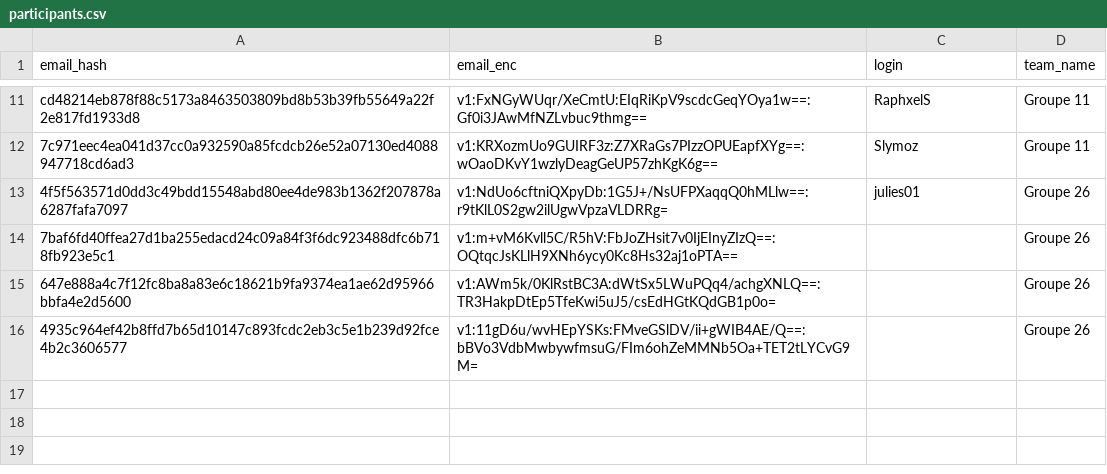
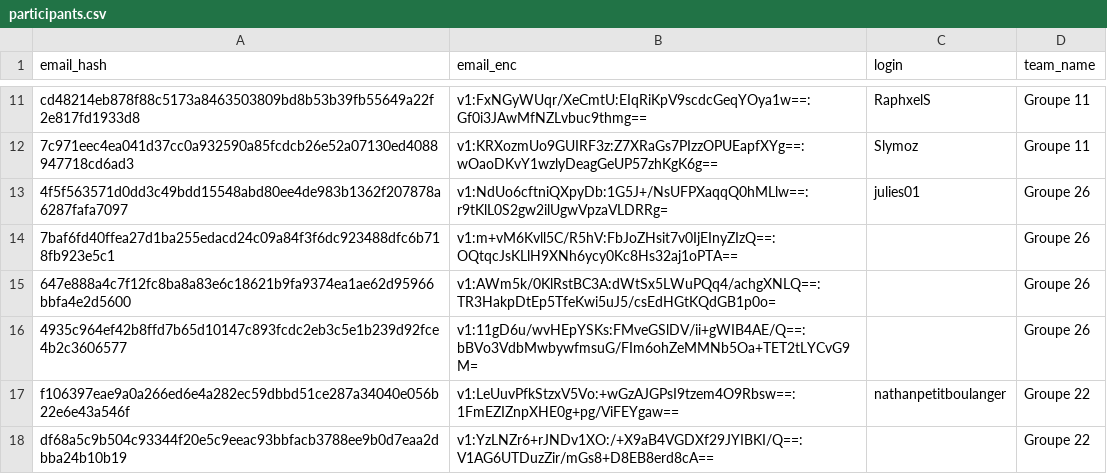
Before and after one commit to nneilime/Hackaton-IA4Impact, a CSV file: participants.csv, drawn as a sheet; only a part is shown, gaps mark what is left out.

Commit message:
teams: création de groupe-22

```diff
--- a/participants.csv
+++ b/participants.csv
@@ -16 +16,3 @@ cd48214eb878f88c5173a8463503809bd8b53b39fb55649a22f2e817fd1933d8,v1:FxNGyWUqr/Xe
 4935c964ef42b8ffd7b65d10147c893fcdc2eb3c5e1b239d92fce4b2c3606577,v1:11gD6u/wvHEpYSKs:FMveGSlDV/ii+gWIB4AE/Q==:bBVo3VdbMwbywfmsuG/FIm6ohZeMMNb5Oa+TET2tLYCvG9M=,,Groupe 26
+f106397eae9a0a266ed6e4a282ec59dbbd51ce287a34040e056b22e6e43a546f,v1:LeUuvPfkStzxV5Vo:+wGzAJGPsI9tzem4O9Rbsw==:1FmEZIZnpXHE0g+pg/ViFEYgaw==,nathanpetitboulanger,Groupe 22
+df68a5c9b504c93344f20e5c9eeac93bbfacb3788ee9b0d7eaa2dbba24b10b19,v1:YzLNZr6+rJNDv1XO:/+X9aB4VGDXf29JYIBKI/Q==:V1AG6UTDuzZir/mGs8+D8EB8erd8cA==,,Groupe 22
```
Also changed, not shown: 2 other files.
